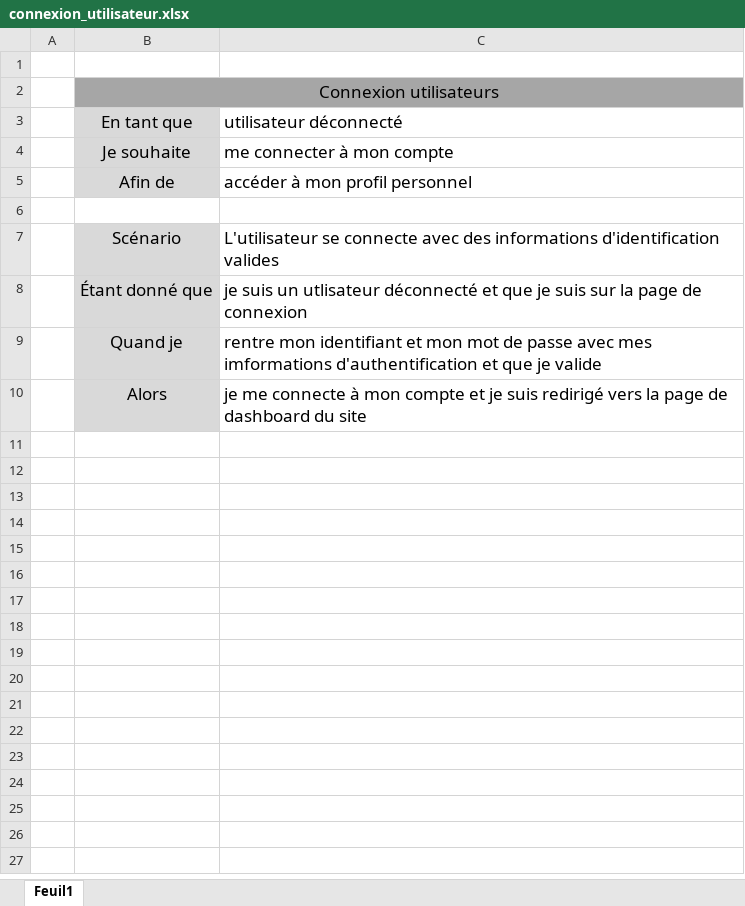
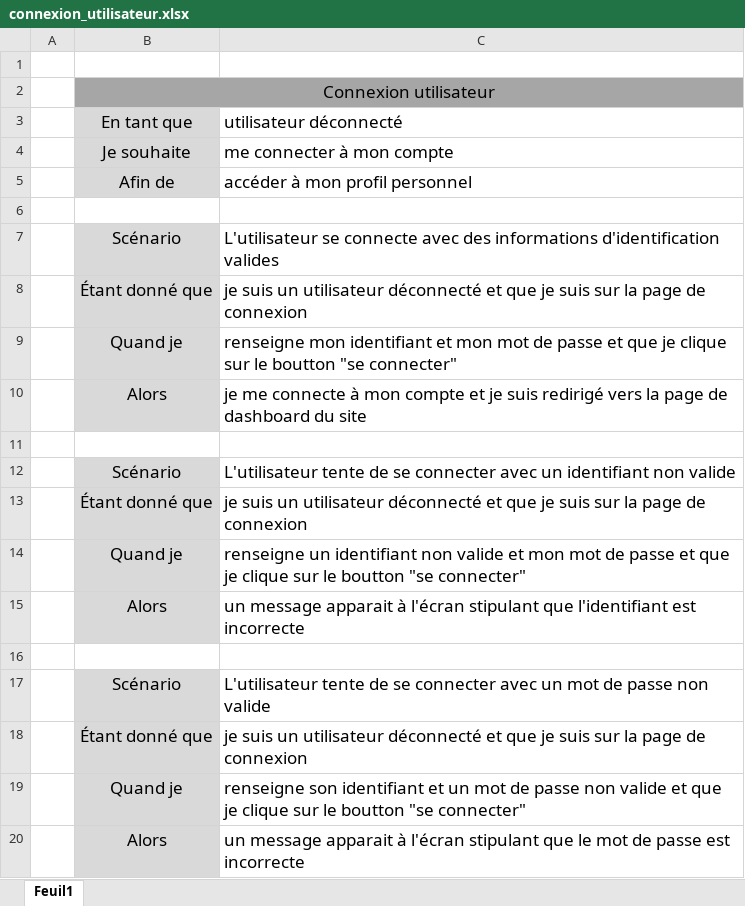
Before and after one commit to jjbochard/P03_Learnathome, an Excel workbook: user_stories/01_page_de_connexion/connexion_utilisateur.xlsx, sheet Feuil1, drawn as a sheet; values as stored, in another font and other column widths than the file's, no borders; the diff names each change by its address in the sheet, - before the commit and + after, or states it on an @@ line.

Commit message:
add wireframes and modify some user_stories

```diff
--- a/user_stories/01_page_de_connexion/connexion_utilisateur.xlsx (sheet Feuil1)
+++ b/user_stories/01_page_de_connexion/connexion_utilisateur.xlsx (sheet Feuil1)
-B2: Connexion utilisateurs
+B2: Connexion utilisateur
-C8: …suis un utlisateur déconnecté et…
+C8: …suis un utilisateur déconnecté et…
-C9: rentre mon identifiant et mon mot de passe avec mes imformations d'authentification et que je valide
+C9: renseigne mon identifiant et mon mot de passe et que je clique sur le boutton "se connecter"
+row 11: (empty)
+row 12:  | Scénario | L'utilisateur tente de se connecter avec un identifiant non valide
+row 13:  | Étant donné que | je suis un utilisateur déconnecté et que je suis sur la page de connexion
+row 14:  | Quand je | renseigne un identifiant non valide et mon mot de passe et que je clique sur le boutton "se connecter"
+row 15:  | Alors | un message apparait à l'écran stipulant que l'identifiant est incorrecte
+row 16: (empty)
+row 17:  | Scénario | L'utilisateur tente de se connecter avec un mot de passe non valide
+row 18:  | Étant donné que | je suis un utilisateur déconnecté et que je suis sur la page de connexion
+row 19:  | Quand je | renseigne son identifiant et un mot de passe non valide et que je clique sur le boutton "se connecter"
+row 20:  | Alors | un message apparait à l'écran stipulant que le mot de passe est incorrecte
```
Also changed, not shown: user_stories/01_page_de_connexion/Récupération_mot_de_passe_utilisateur.xlsx, user_stories/01_page_de_connexion/création_de_compte_utilisateur.xlsx, 28 other files.
